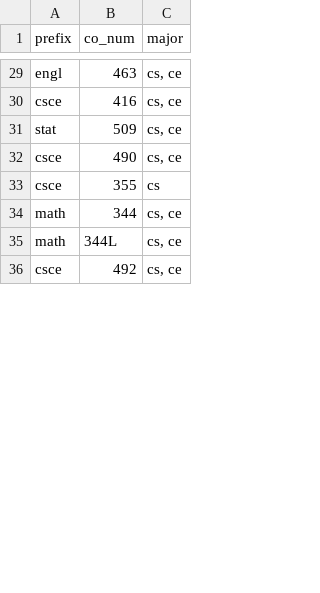
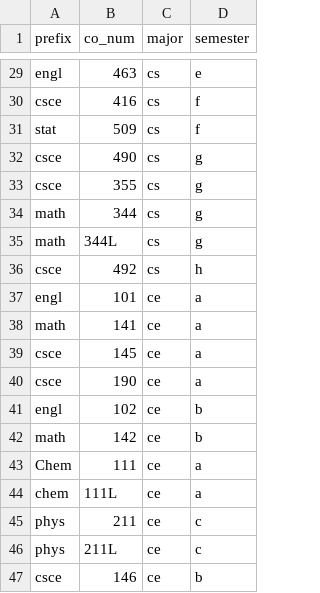
Before and after one commit to dvjr22/AdviseMe-Database, a CSV file: Data/curriculum.csv, drawn as a sheet; only a part is shown, gaps mark what is left out; the diff covers the shown part only; the diff names each change by its address in the sheet, - before the commit and + after, or states it on an @@ line.

```diff
--- a/Data/curriculum.csv
+++ b/Data/curriculum.csv
+column D (semester), rows 29-36: e | f | f | g | g | g | g | h
-C29:C32 (major): cs, ce
+C29:C32 (major): cs
-C34:C36 (major): cs, ce
+C34:C36 (major): cs
+row 37: engl | 101 | ce | a
+row 38: math | 141 | ce | a
+row 39: csce | 145 | ce | a
+row 40: csce | 190 | ce | a
+row 41: engl | 102 | ce | b
+row 42: math | 142 | ce | b
+row 43: Chem | 111 | ce | a
+row 44: chem | 111L | ce | a
+row 45: phys | 211 | ce | c
+row 46: phys | 211L | ce | c
+row 47: csce | 146 | ce | b
```
Also changed, not shown: 20 added rows and 26 edited cells elsewhere in this file, 4 other files.
